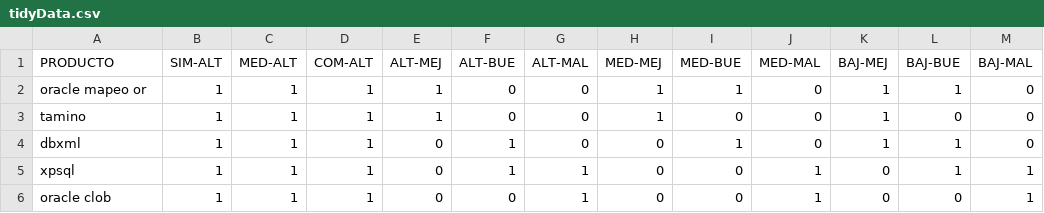
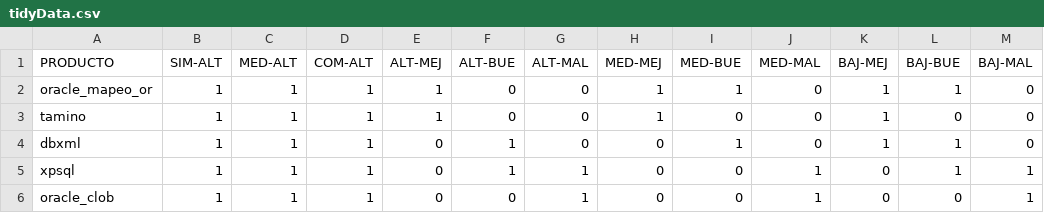
Before and after one commit to judagonsa/electivaIV, a CSV file: tidyData.csv, drawn as a sheet.

Commit message:
Update tidyData.csv

```diff
--- a/tidyData.csv
+++ b/tidyData.csv
@@ -1,3 +1,3 @@
 PRODUCTO,SIM-ALT,MED-ALT,COM-ALT,ALT-MEJ,ALT-BUE,ALT-MAL,MED-MEJ,MED-BUE,MED-MAL,BAJ-MEJ,BAJ-BUE,BAJ-MAL
-oracle mapeo or,1,1,1,1,0,0,1,1,0,1,1,0
+oracle_mapeo_or,1,1,1,1,0,0,1,1,0,1,1,0
 tamino,1,1,1,1,0,0,1,0,0,1,0,0
@@ -5,2 +5,2 @@ dbxml,1,1,1,0,1,0,0,1,0,1,1,0
 xpsql,1,1,1,0,1,1,0,0,1,0,1,1
-oracle clob,1,1,1,0,0,1,0,0,1,0,0,1
+oracle_clob,1,1,1,0,0,1,0,0,1,0,0,1
```
